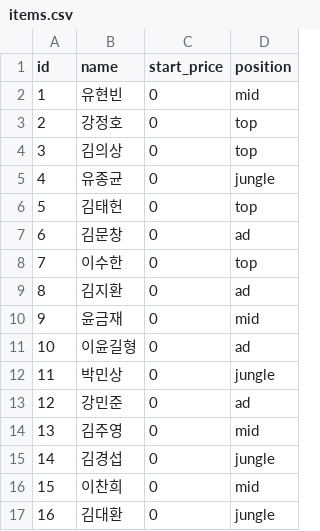
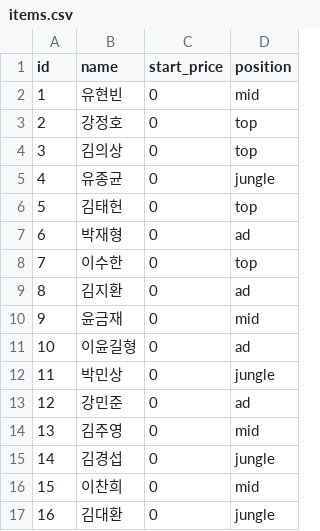
Before and after one commit to dldrks123/TheUlim_Auction, a CSV file: data/items.csv, drawn as a sheet.

Commit message:
Update items.csv

```diff
--- a/data/items.csv
+++ b/data/items.csv
@@ -6,3 +6,3 @@ id,name,start_price,position
 5,김태헌,0,top
-6,김문창,0,ad
+6,박재형,0,ad
 7,이수한,0,top
```
